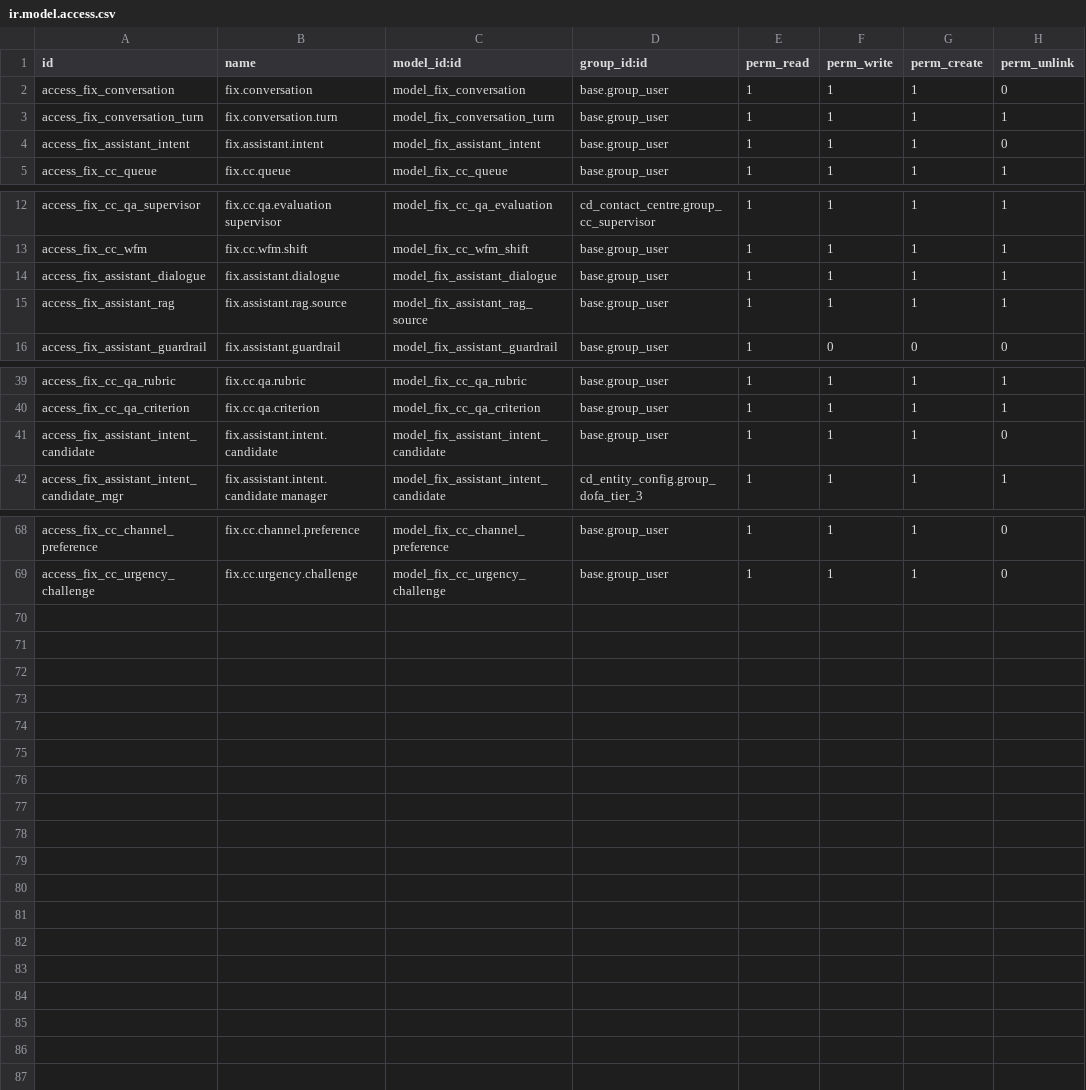
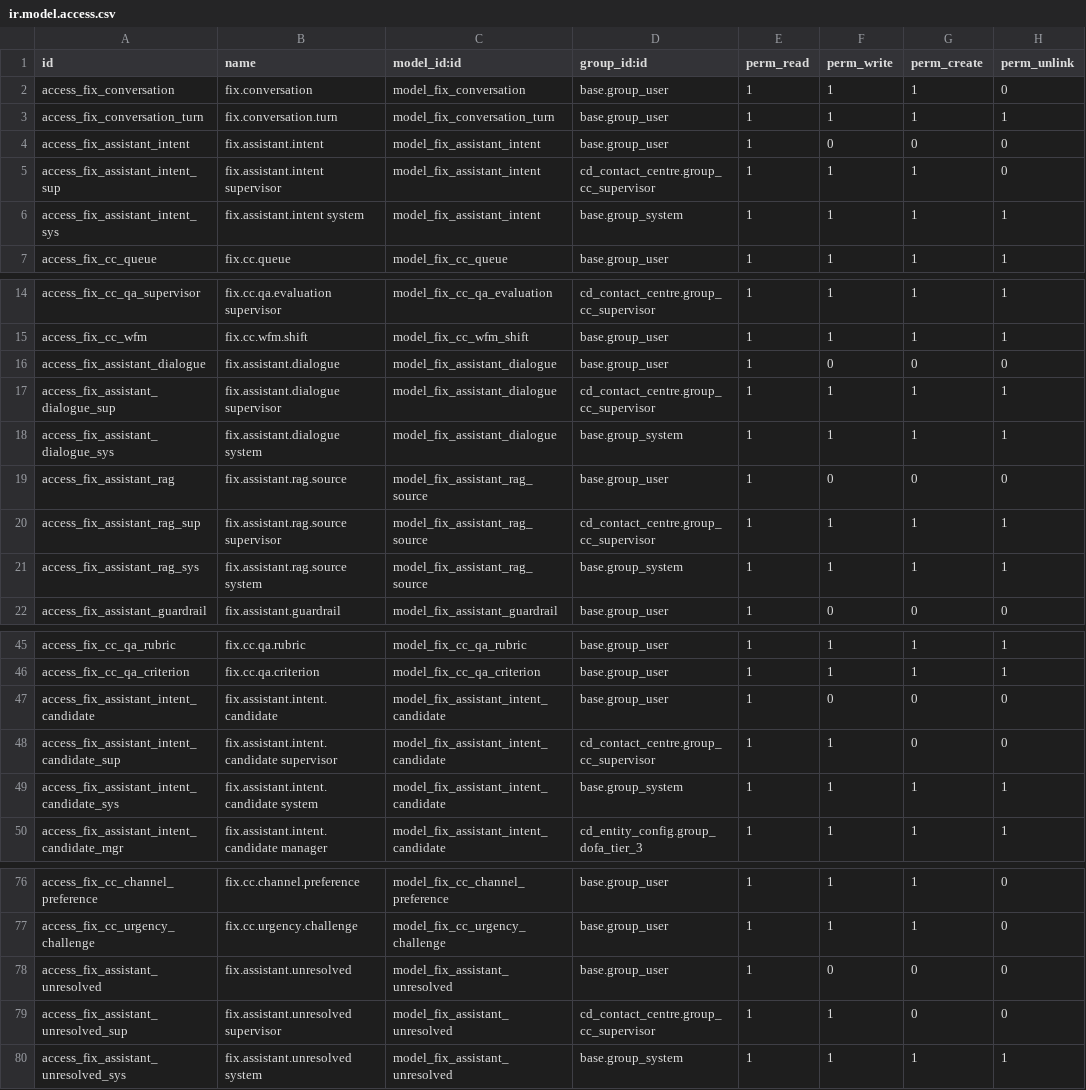
Before and after one commit to maz279/1000fix_new_erp_system, a CSV file: 1000_fix_codebase/addons/domain/b_customer_engagement/cd_contact_centre/security/ir.model.access.csv, drawn as a sheet; only a part is shown, gaps mark what is left out.

```diff
--- a/1000_fix_codebase/addons/domain/b_customer_engagement/cd_contact_centre/security/ir.model.access.csv
+++ b/1000_fix_codebase/addons/domain/b_customer_engagement/cd_contact_centre/security/ir.model.access.csv
@@ -3,3 +3,5 @@ access_fix_conversation,fix.conversation,model_fix_conversation,base.group_user,
 access_fix_conversation_turn,fix.conversation.turn,model_fix_conversation_turn,base.group_user,1,1,1,1
-access_fix_assistant_intent,fix.assistant.intent,model_fix_assistant_intent,base.group_user,1,1,1,0
+access_fix_assistant_intent,fix.assistant.intent,model_fix_assistant_intent,base.group_user,1,0,0,0
+access_fix_assistant_intent_sup,fix.assistant.intent supervisor,model_fix_assistant_intent,cd_contact_centre.group_cc_supervisor,1,1,1,0
+access_fix_assistant_intent_sys,fix.assistant.intent system,model_fix_assistant_intent,base.group_system,1,1,1,1
 access_fix_cc_queue,fix.cc.queue,model_fix_cc_queue,base.group_user,1,1,1,1
@@ -13,4 +15,8 @@ access_fix_cc_qa_supervisor,fix.cc.qa.evaluation supervisor,model_fix_cc_qa_eval
 access_fix_cc_wfm,fix.cc.wfm.shift,model_fix_cc_wfm_shift,base.group_user,1,1,1,1
-access_fix_assistant_dialogue,fix.assistant.dialogue,model_fix_assistant_dialogue,base.group_user,1,1,1,1
-access_fix_assistant_rag,fix.assistant.rag.source,model_fix_assistant_rag_source,base.group_user,1,1,1,1
+access_fix_assistant_dialogue,fix.assistant.dialogue,model_fix_assistant_dialogue,base.group_user,1,0,0,0
+access_fix_assistant_dialogue_sup,fix.assistant.dialogue supervisor,model_fix_assistant_dialogue,cd_contact_centre.group_cc_supervisor,1,1,1,1
+access_fix_assistant_dialogue_sys,fix.assistant.dialogue system,model_fix_assistant_dialogue,base.group_system,1,1,1,1
+access_fix_assistant_rag,fix.assistant.rag.source,model_fix_assistant_rag_source,base.group_user,1,0,0,0
+access_fix_assistant_rag_sup,fix.assistant.rag.source supervisor,model_fix_assistant_rag_source,cd_contact_centre.group_cc_supervisor,1,1,1,1
+access_fix_assistant_rag_sys,fix.assistant.rag.source system,model_fix_assistant_rag_source,base.group_system,1,1,1,1
 access_fix_assistant_guardrail,fix.assistant.guardrail,model_fix_assistant_guardrail,base.group_user,1,0,0,0
@@ -40,3 +46,5 @@ access_fix_cc_qa_rubric,fix.cc.qa.rubric,model_fix_cc_qa_rubric,base.group_user,
 access_fix_cc_qa_criterion,fix.cc.qa.criterion,model_fix_cc_qa_criterion,base.group_user,1,1,1,1
-access_fix_assistant_intent_candidate,fix.assistant.intent.candidate,model_fix_assistant_intent_candidate,base.group_user,1,1,1,0
+access_fix_assistant_intent_candidate,fix.assistant.intent.candidate,model_fix_assistant_intent_candidate,base.group_user,1,0,0,0
+access_fix_assistant_intent_candidate_sup,fix.assistant.intent.candidate supervisor,model_fix_assistant_intent_candidate,cd_contact_centre.group_cc_supervisor,1,1,0,0
+access_fix_assistant_intent_candidate_sys,fix.assistant.intent.candidate system,model_fix_assistant_intent_candidate,base.group_system,1,1,1,1
 access_fix_assistant_intent_candidate_mgr,fix.assistant.intent.candidate manager,model_fix_assistant_intent_candidate,cd_entity_config.group_dofa_tier_3,1,1,1,1
@@ -69 +77,4 @@ access_fix_cc_channel_preference,fix.cc.channel.preference,model_fix_cc_channel_
 access_fix_cc_urgency_challenge,fix.cc.urgency.challenge,model_fix_cc_urgency_challenge,base.group_user,1,1,1,0
+access_fix_assistant_unresolved,fix.assistant.unresolved,model_fix_assistant_unresolved,base.group_user,1,0,0,0
+access_fix_assistant_unresolved_sup,fix.assistant.unresolved supervisor,model_fix_assistant_unresolved,cd_contact_centre.group_cc_supervisor,1,1,0,0
+access_fix_assistant_unresolved_sys,fix.assistant.unresolved system,model_fix_assistant_unresolved,base.group_system,1,1,1,1
```
Also changed, not shown: 16 other files.
